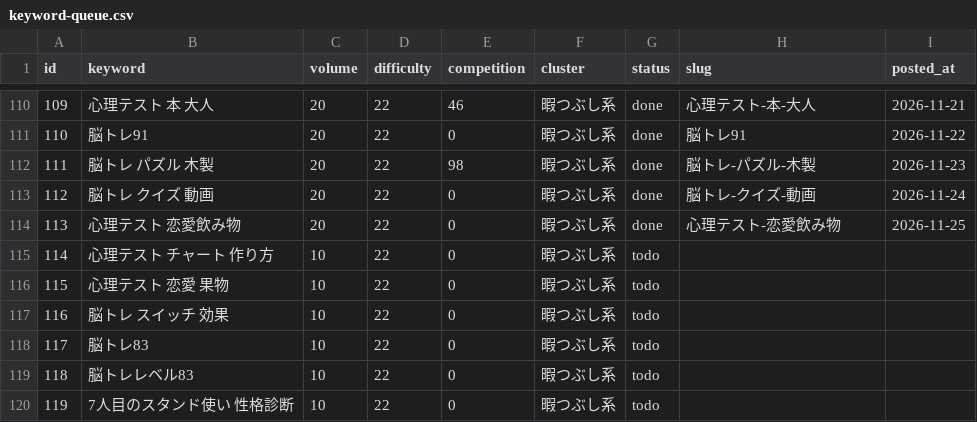
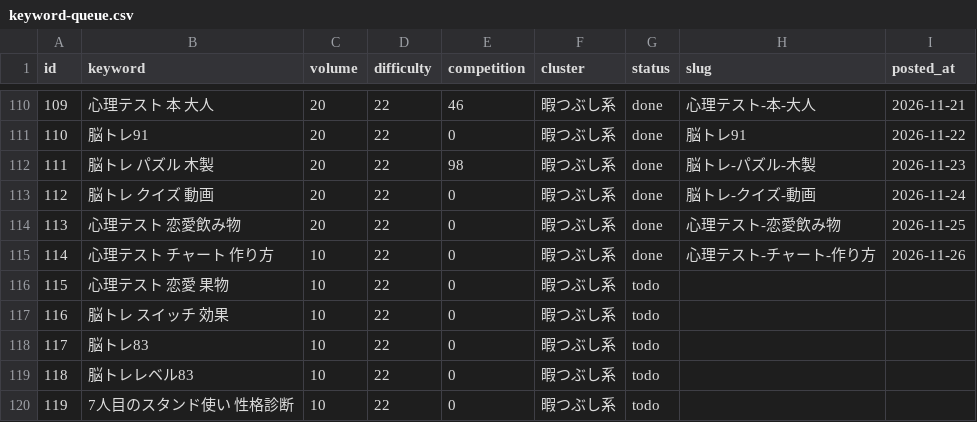
Before and after one commit to jadbac2310-eng/himaname, a CSV file: data/keyword-queue.csv, drawn as a sheet; only a part is shown, gaps mark what is left out.

```diff
--- a/data/keyword-queue.csv
+++ b/data/keyword-queue.csv
@@ -114,3 +114,3 @@ id,keyword,volume,difficulty,competition,cluster,status,slug,posted_at
 113,心理テスト 恋愛飲み物,20,22,0,暇つぶし系,done,心理テスト-恋愛飲み物,2026-11-25
-114,心理テスト チャート 作り方,10,22,0,暇つぶし系,todo,,
+114,心理テスト チャート 作り方,10,22,0,暇つぶし系,done,心理テスト-チャート-作り方,2026-11-26
 115,心理テスト 恋愛 果物,10,22,0,暇つぶし系,todo,,
```
Also changed, not shown: 4 other files.
